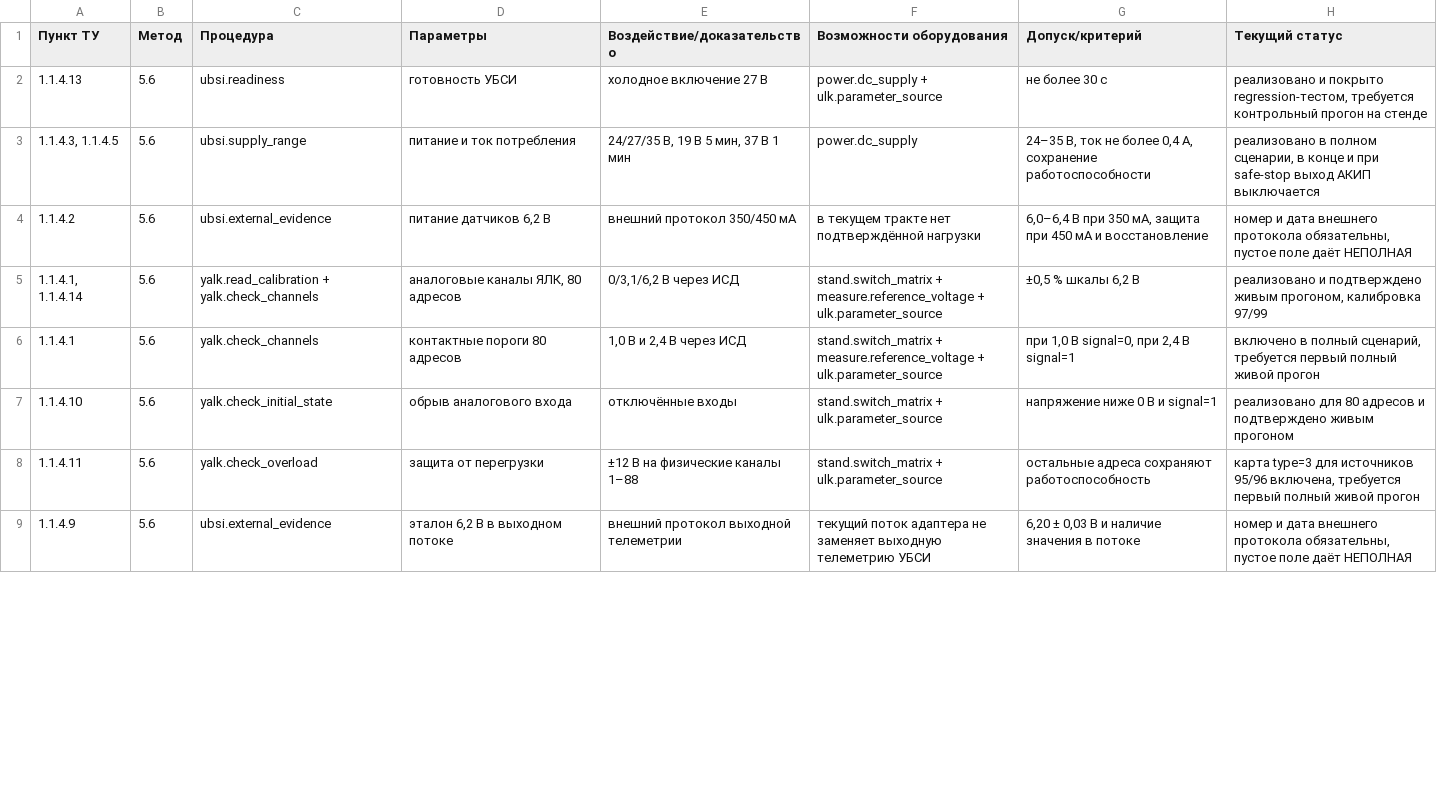
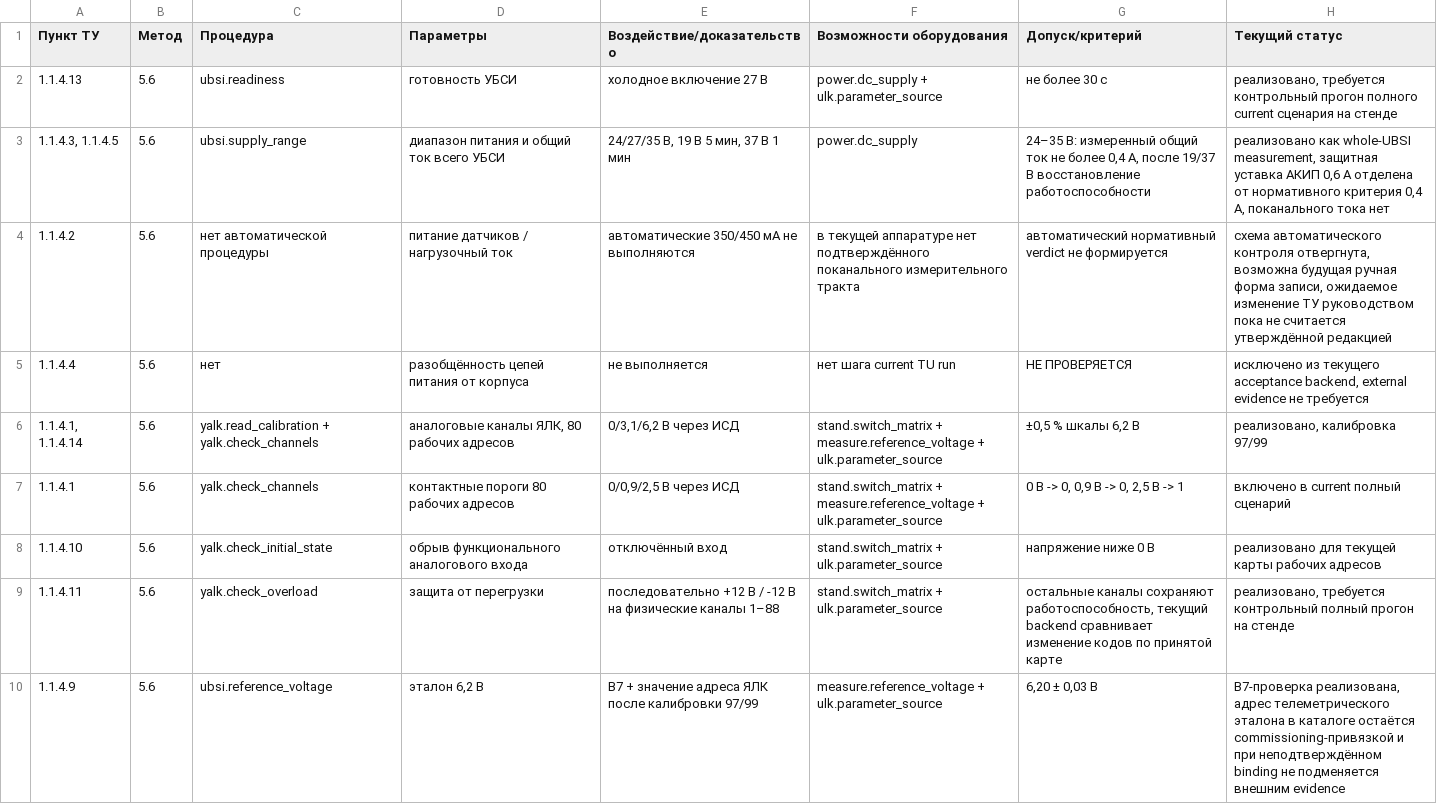
Before and after one commit to Anatolichka2202/KPA-YALK_MODULE, a CSV file: data/scenarios/ubsi_tu_5_6_traceability.csv, drawn as a sheet; only a part is shown; the diff covers the shown part only.

Commit message:
docs: synchronize TU traceability with corrected backend

```diff
--- a/data/scenarios/ubsi_tu_5_6_traceability.csv
+++ b/data/scenarios/ubsi_tu_5_6_traceability.csv
@@ -1,9 +1,10 @@
 Пункт ТУ;Метод;Процедура;Параметры;Воздействие/доказательство;Возможности оборудования;Допуск/критерий;Текущий статус
-1.1.4.13;5.6;ubsi.readiness;готовность УБСИ;холодное включение 27 В;power.dc_supply + ulk.parameter_source;не более 30 с;реализовано и покрыто regression-тестом, требуется контрольный прогон на стенде
-1.1.4.3, 1.1.4.5;5.6;ubsi.supply_range;питание и ток потребления;24/27/35 В, 19 В 5 мин, 37 В 1 мин;power.dc_supply;24–35 В, ток не более 0,4 А, сохранение работоспособности;реализовано в полном сценарии, в конце и при safe-stop выход АКИП выключается
-1.1.4.2;5.6;ubsi.external_evidence;питание датчиков 6,2 В;внешний протокол 350/450 мА;в текущем тракте нет подтверждённой нагрузки;6,0–6,4 В при 350 мА, защита при 450 мА и восстановление;номер и дата внешнего протокола обязательны, пустое поле даёт НЕПОЛНАЯ
-1.1.4.1, 1.1.4.14;5.6;yalk.read_calibration + yalk.check_channels;аналоговые каналы ЯЛК, 80 адресов;0/3,1/6,2 В через ИСД;stand.switch_matrix + measure.reference_voltage + ulk.parameter_source;±0,5 % шкалы 6,2 В;реализовано и подтверждено живым прогоном, калибровка 97/99
-1.1.4.1;5.6;yalk.check_channels;контактные пороги 80 адресов;1,0 В и 2,4 В через ИСД;stand.switch_matrix + measure.reference_voltage + ulk.parameter_source;при 1,0 В signal=0, при 2,4 В signal=1;включено в полный сценарий, требуется первый полный живой прогон
-1.1.4.10;5.6;yalk.check_initial_state;обрыв аналогового входа;отключённые входы;stand.switch_matrix + ulk.parameter_source;напряжение ниже 0 В и signal=1;реализовано для 80 адресов и подтверждено живым прогоном
-1.1.4.11;5.6;yalk.check_overload;защита от перегрузки;±12 В на физические каналы 1–88;stand.switch_matrix + ulk.parameter_source;остальные адреса сохраняют работоспособность;карта type=3 для источников 95/96 включена, требуется первый полный живой прогон
-1.1.4.9;5.6;ubsi.external_evidence;эталон 6,2 В в выходном потоке;внешний протокол выходной телеметрии;текущий поток адаптера не заменяет выходную телеметрию УБСИ;6,20 ± 0,03 В и наличие значения в потоке;номер и дата внешнего протокола обязательны, пустое поле даёт НЕПОЛНАЯ
+1.1.4.13;5.6;ubsi.readiness;готовность УБСИ;холодное включение 27 В;power.dc_supply + ulk.parameter_source;не более 30 с;реализовано, требуется контрольный прогон полного current сценария на стенде
+1.1.4.3, 1.1.4.5;5.6;ubsi.supply_range;диапазон питания и общий ток всего УБСИ;24/27/35 В, 19 В 5 мин, 37 В 1 мин;power.dc_supply;24–35 В: измеренный общий ток не более 0,4 А, после 19/37 В восстановление работоспособности;реализовано как whole-UBSI measurement, защитная уставка АКИП 0,6 А отделена от нормативного критерия 0,4 А, поканального тока нет
+1.1.4.2;5.6;нет автоматической процедуры;питание датчиков / нагрузочный ток;автоматические 350/450 мА не выполняются;в текущей аппаратуре нет подтверждённого поканального измерительного тракта;автоматический нормативный verdict не формируется;схема автоматического контроля отвергнута, возможна будущая ручная форма записи, ожидаемое изменение ТУ руководством пока не считается утверждённой редакцией
+1.1.4.4;5.6;нет;разобщённость цепей питания от корпуса;не выполняется;нет шага current TU run;НЕ ПРОВЕРЯЕТСЯ;исключено из текущего acceptance backend, external evidence не требуется
+1.1.4.1, 1.1.4.14;5.6;yalk.read_calibration + yalk.check_channels;аналоговые каналы ЯЛК, 80 рабочих адресов;0/3,1/6,2 В через ИСД;stand.switch_matrix + measure.reference_voltage + ulk.parameter_source;±0,5 % шкалы 6,2 В;реализовано, калибровка 97/99
+1.1.4.1;5.6;yalk.check_channels;контактные пороги 80 рабочих адресов;0/0,9/2,5 В через ИСД;stand.switch_matrix + measure.reference_voltage + ulk.parameter_source;0 В -> 0, 0,9 В -> 0, 2,5 В -> 1;включено в current полный сценарий
+1.1.4.10;5.6;yalk.check_initial_state;обрыв функционального аналогового входа;отключённый вход;stand.switch_matrix + ulk.parameter_source;напряжение ниже 0 В;реализовано для текущей карты рабочих адресов
+1.1.4.11;5.6;yalk.check_overload;защита от перегрузки;последовательно +12 В / -12 В на физические каналы 1–88;stand.switch_matrix + ulk.parameter_source;остальные каналы сохраняют работоспособность, текущий backend сравнивает изменение кодов по принятой карте;реализовано, требуется контрольный полный прогон на стенде
+1.1.4.9;5.6;ubsi.reference_voltage;эталон 6,2 В;В7 + значение адреса ЯЛК после калибровки 97/99;measure.reference_voltage + ulk.parameter_source;6,20 ± 0,03 В;В7-проверка реализована, адрес телеметрического эталона в каталоге остаётся commissioning-привязкой и при неподтверждённом binding не подменяется внешним evidence
```
Also changed, not shown: 2 added rows, 1 removed row and 16 edited cells elsewhere in this file.
